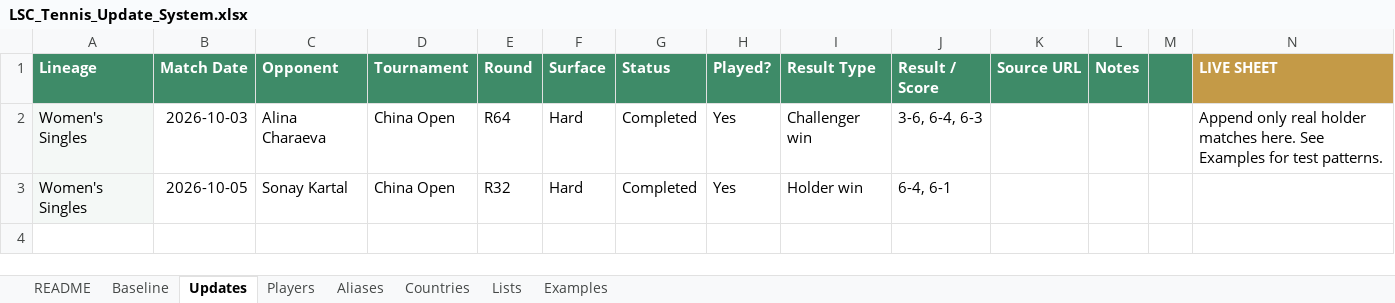
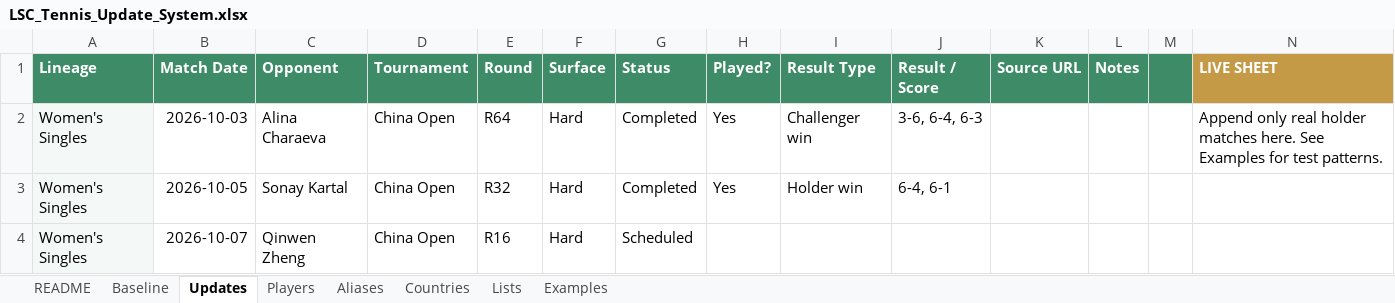
Before and after one commit to Harry-LSC/lineal-sport-test, an Excel workbook: LSC_Tennis_Update_System.xlsx, sheet Updates, drawn as a sheet; values as stored, in another font and other column widths than the file's, no borders; the diff names each change by its address in the sheet, - before the commit and + after, or states it on an @@ line.

Commit message:
Add files via upload

```diff
--- a/LSC_Tennis_Update_System.xlsx (sheet Updates)
+++ b/LSC_Tennis_Update_System.xlsx (sheet Updates)
+row 4: Women's Singles | 2026-10-07 | Qinwen Zheng | China Open | R16 | Hard | Scheduled
```
Also changed, not shown: sheet README.
